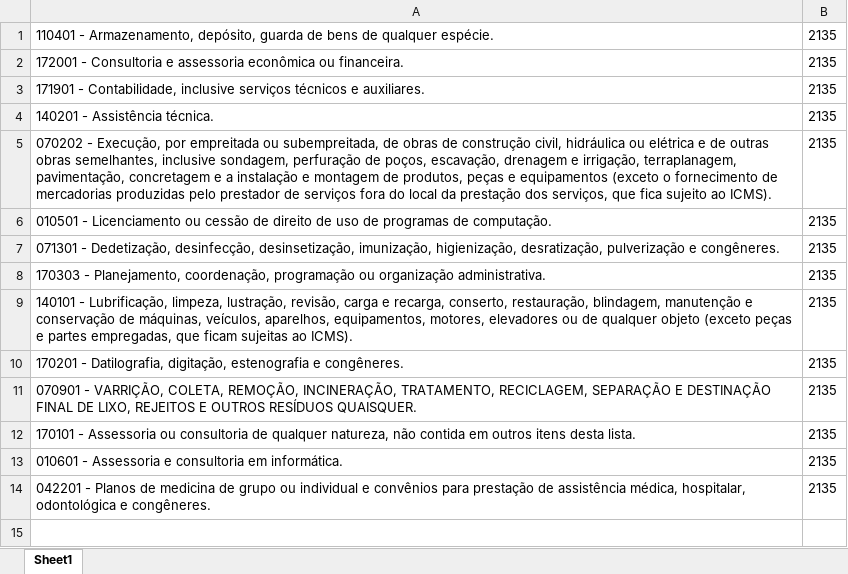
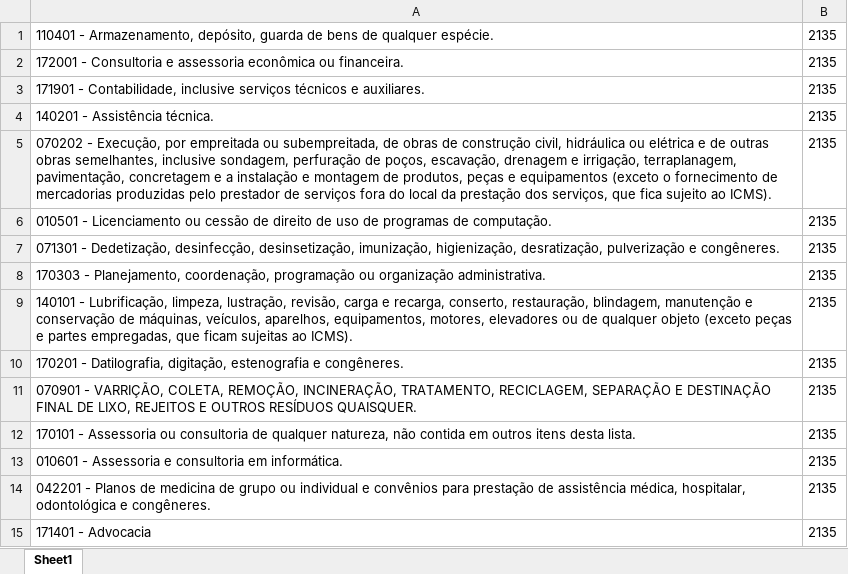
Before and after one commit to NampNem/NFSE-PDF-P-Excel, an Excel workbook: planos_empresas/plano_empresa_272.xlsx, sheet Sheet1, drawn as a sheet; values as stored, in another font and other column widths than the file's, no borders; the diff names each change by its address in the sheet, - before the commit and + after, or states it on an @@ line.

Commit message:
Atualizando BD: planos_empresas/plano_empresa_272.xlsx

```diff
--- a/planos_empresas/plano_empresa_272.xlsx (sheet Sheet1)
+++ b/planos_empresas/plano_empresa_272.xlsx (sheet Sheet1)
+row 15: 171401 - Advocacia | 2135
```
